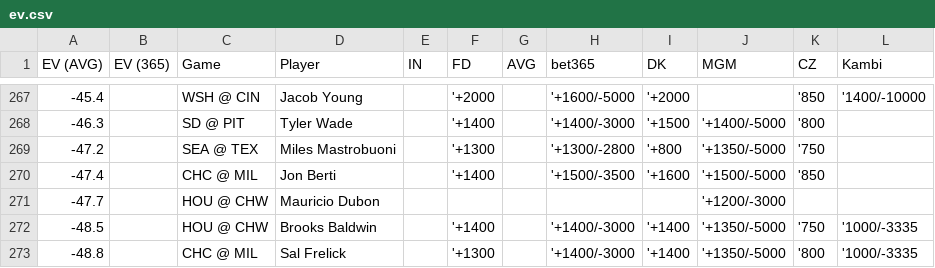
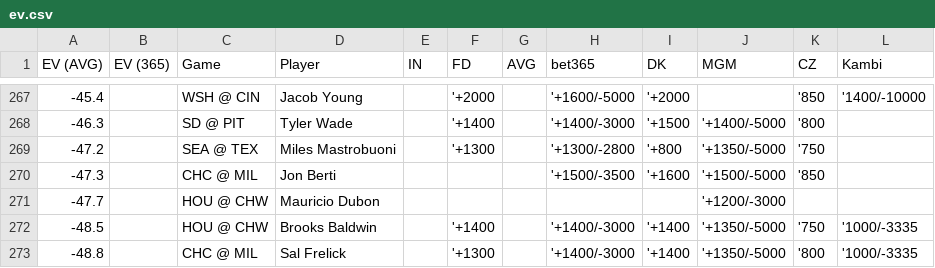
Before and after one commit to zhecht/lines, a CSV file: static/dingers/ev.csv, drawn as a sheet; only a part is shown, gaps mark what is left out.

```diff
--- a/static/dingers/ev.csv
+++ b/static/dingers/ev.csv
@@ -269,3 +269,3 @@ EV (AVG)	EV (365)	Game	Player	IN	FD	AVG	bet365	DK	MGM	CZ	Kambi
 -47.2		SEA @ TEX	Miles Mastrobuoni		'+1300		'+1300/-2800	'+800	'+1350/-5000	'750	
--47.4		CHC @ MIL	Jon Berti		'+1400		'+1500/-3500	'+1600	'+1500/-5000	'850	
+-47.3		CHC @ MIL	Jon Berti				'+1500/-3500	'+1600	'+1500/-5000	'850	
 -47.7		HOU @ CHW	Mauricio Dubon						'+1200/-3000		
```
Also changed, not shown: 11 other files.
